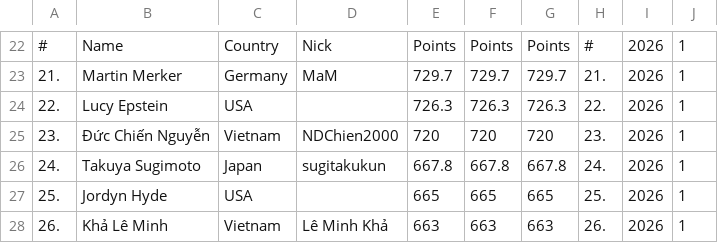
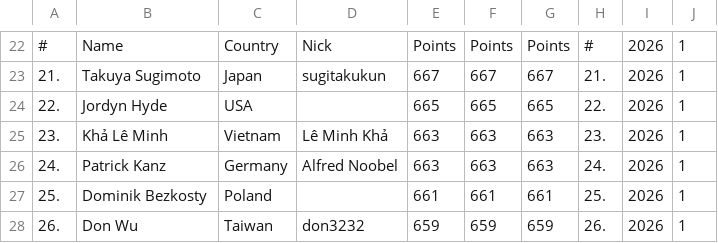
Before and after one commit to oddacious/sudokudos, a CSV file: data/processed/gp/gp_results2026_r1.csv, drawn as a sheet; only a part is shown, gaps mark what is left out; the diff covers the shown part only.

```diff
--- a/data/processed/gp/gp_results2026_r1.csv
+++ b/data/processed/gp/gp_results2026_r1.csv
@@ -22,7 +22,7 @@
 #,Name,Country,Nick,Points,Points,Points,#,2026,1
-21.,Martin Merker,Germany,MaM,729.7,729.7,729.7,21.,2026,1
-22.,Lucy Epstein,USA,,726.3,726.3,726.3,22.,2026,1
-23.,Đức Chiến Nguyễn,Vietnam,NDChien2000,720,720,720,23.,2026,1
-24.,Takuya Sugimoto,Japan,sugitakukun,667.8,667.8,667.8,24.,2026,1
-25.,Jordyn Hyde,USA,,665,665,665,25.,2026,1
-26.,Khả Lê Minh,Vietnam,Lê Minh Khả,663,663,663,26.,2026,1
+21.,Takuya Sugimoto,Japan,sugitakukun,667,667,667,21.,2026,1
+22.,Jordyn Hyde,USA,,665,665,665,22.,2026,1
+23.,Khả Lê Minh,Vietnam,Lê Minh Khả,663,663,663,23.,2026,1
+24.,Patrick Kanz,Germany,Alfred Noobel,663,663,663,24.,2026,1
+25.,Dominik Bezkosty,Poland,,661,661,661,25.,2026,1
+26.,Don Wu,Taiwan,don3232,659,659,659,26.,2026,1
```
Also changed, not shown: 89 edited cells elsewhere in this file, data/processed/gp/gp_results2026_r2.csv, data/processed/gp/gp_results2026_r3.csv, 16 other files.
